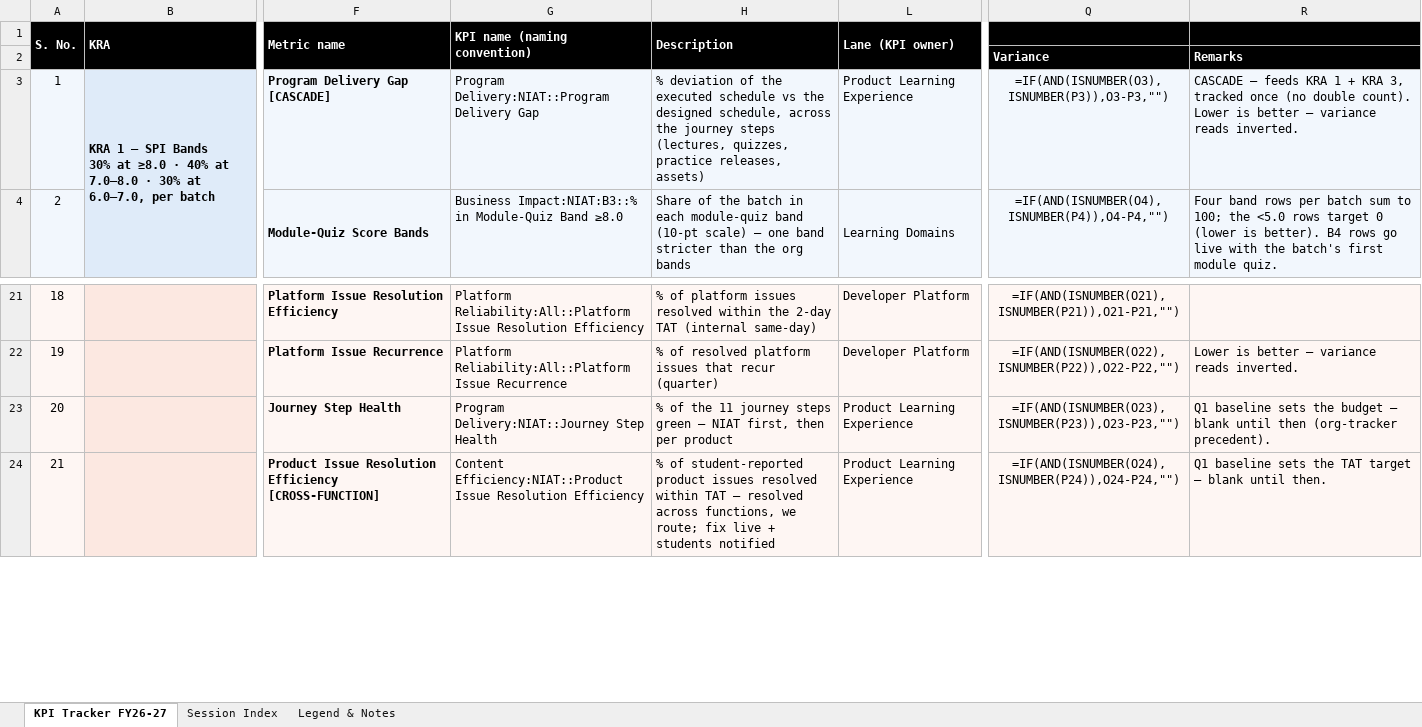
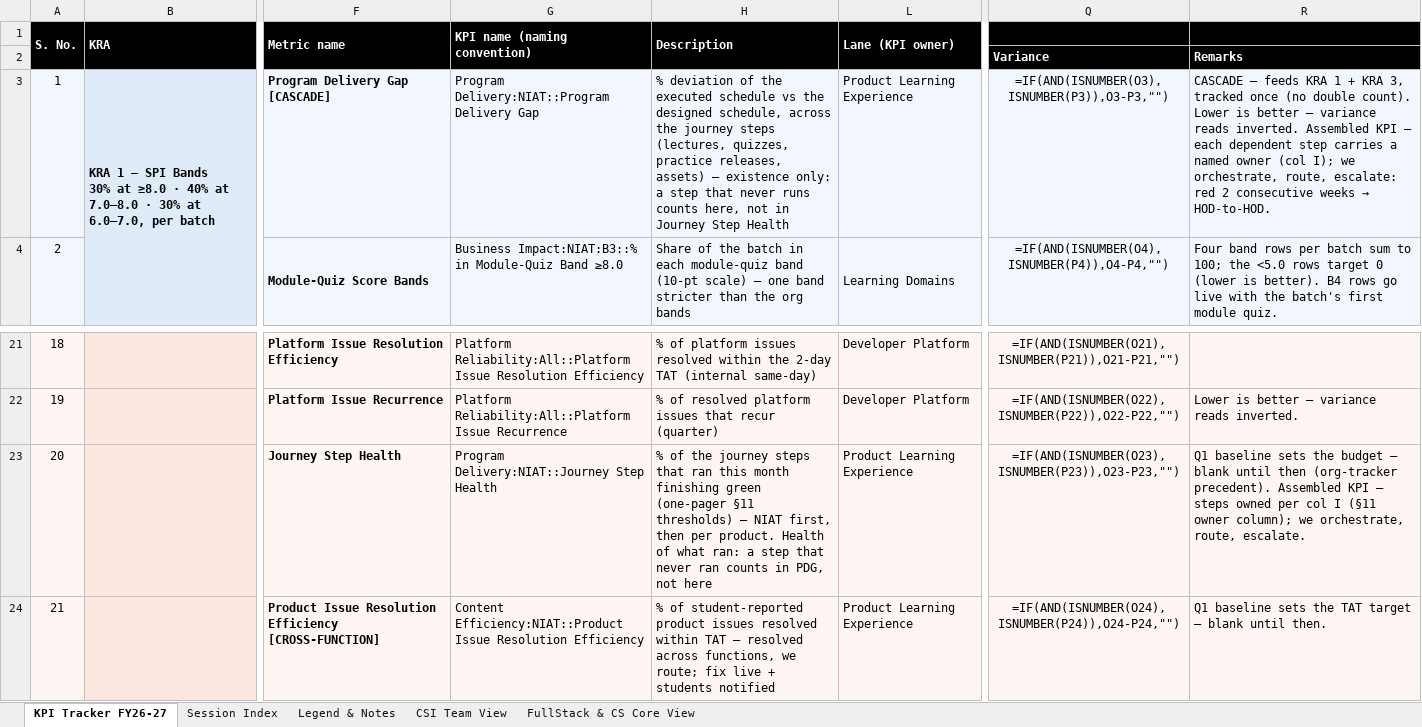
Before and after one commit to pavangangireddy2-max/open_acp, an Excel workbook: docs/handoff/artifacts/kra_training_sheet.xlsx, sheet KPI Tracker FY26-27, drawn as a sheet; only a part is shown, gaps mark what is left out; values as stored, in another font and other column widths than the file's, no borders; formulas without a stored value are shown as written; the diff names each change by its address in the sheet, - before the commit and + after, or states it on an @@ line.

```diff
--- a/docs/handoff/artifacts/kra_training_sheet.xlsx (sheet KPI Tracker FY26-27)
+++ b/docs/handoff/artifacts/kra_training_sheet.xlsx (sheet KPI Tracker FY26-27)
+sheet tab: CSI Team View
+sheet tab: FullStack & CS Core View
-H3 (Description): …releases, assets)
+H3 (Description): …releases, assets) — existence only: a step that never runs counts here, not in Journey Step Health
@@ R3: …reads inverted. → …reads inverted. Assembled KPI — each dependent step carries a named owner (col I); we orchestrate, route, escalate: red 2 consecutive weeks → HOD-to-HOD. @@
-H23 (Description): …of the 11 journey steps green — NIAT first, then per product
+H23 (Description): …of the journey steps that ran this month finishing green (one-pager §11 thresholds) — NIAT first, then per product. Health of what ran: a step that never ran counts in PDG, not here
-R23: …(org-tracker precedent).
+R23: …(org-tracker precedent). Assembled KPI — steps owned per col I (§11 owner column); we orchestrate, route, escalate.
```
Also changed, not shown: sheet Legend & Notes, hidden cells, 5 other files.
